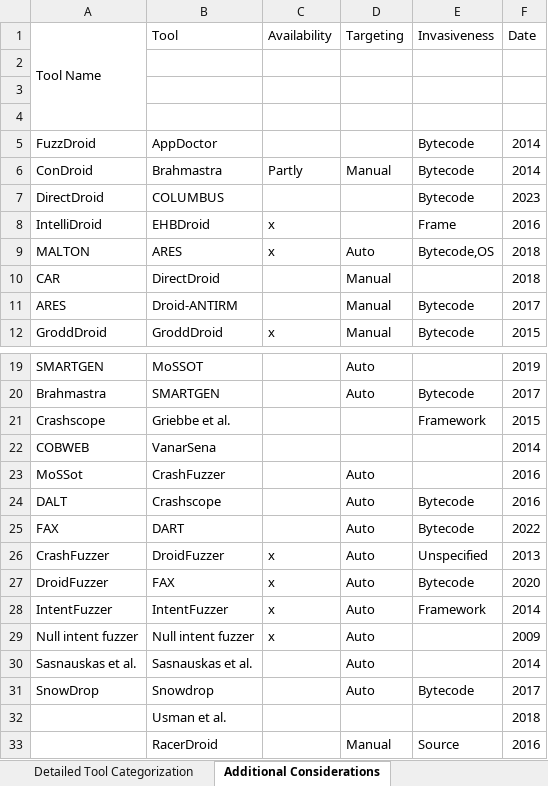
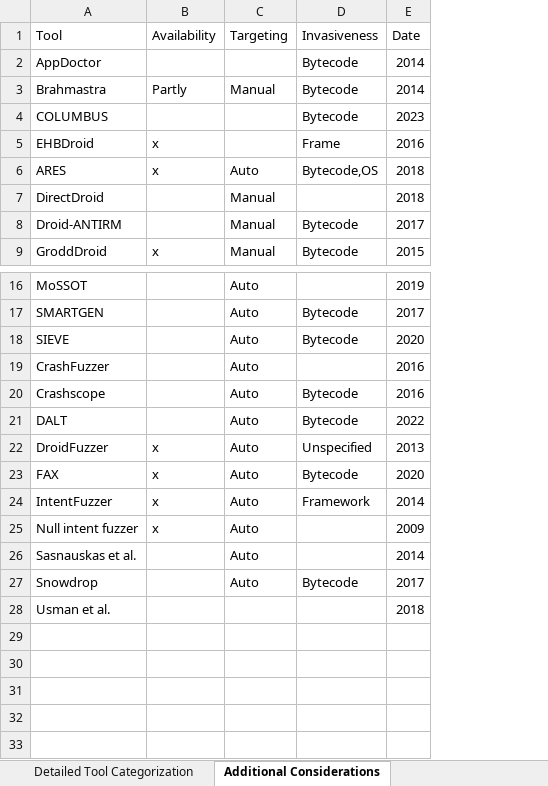
Before and after one commit to anon-self/anon-self.github.io, an Excel workbook: assets/data/ToolCategorization.xlsx, sheet Additional Considerations, drawn as a sheet; only a part is shown, gaps mark what is left out; values as stored, in another font and other column widths than the file's, no cell formats; removed rows and columns are numbered as before the commit, all else as after; the diff names each change by its address in the sheet, - before the commit and + after, or states it on an @@ line.

```diff
--- a/assets/data/ToolCategorization.xlsx (sheet Additional Considerations)
+++ b/assets/data/ToolCategorization.xlsx (sheet Additional Considerations)
-column A (Tool Name), rows 5-12: FuzzDroid | ConDroid | DirectDroid | IntelliDroid | MALTON | CAR | ARES | GroddDroid; rows 19-20: SMARTGEN | Brahmastra; rows 23-31: MoSSot | DALT | FAX | CrashFuzzer | DroidFuzzer | IntentFuzzer | Null intent fuzzer | Sasnauskas et al. | SnowDrop
-row 2: (empty)
-row 3: (empty)
-row 4: (empty)
-row 21: Crashscope | Griebbe et al. |  |  | Framework | 2015
-row 22: COBWEB | VanarSena |  |  |  | 2014
+row 18: SIEVE |  | Auto | Bytecode | 2020
-A21 (Tool): DART
+A21 (Tool): DALT
-row 33:  | RacerDroid |  | Manual | Source | 2016
```
Also changed, not shown: cell formats, 2 other files.
